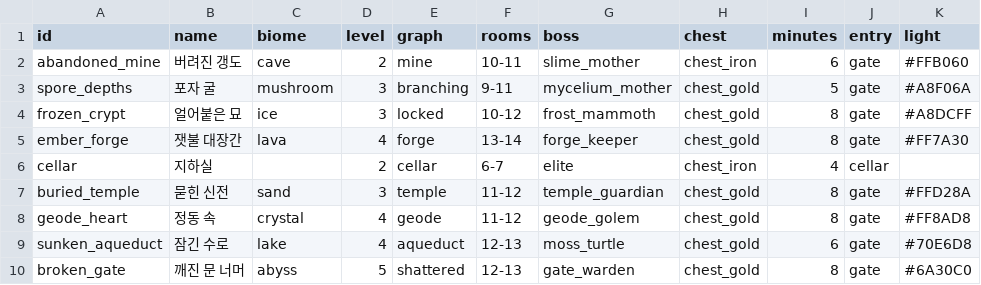
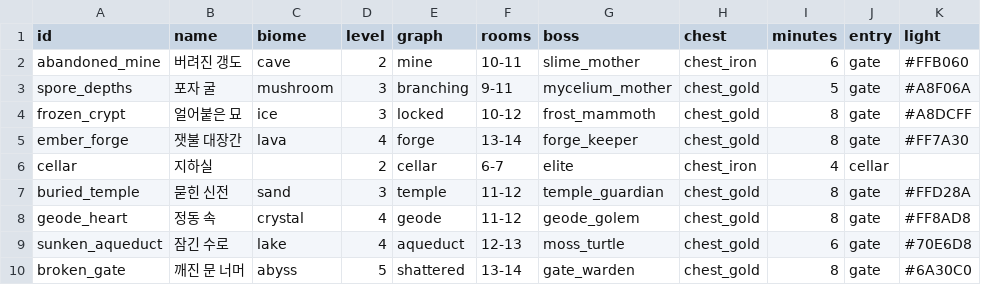
Before and after one commit to LeArc6910/pray-to, a CSV file: Assets/_Project/Data/World/dungeons.csv, drawn as a sheet; only a part is shown; the diff names each change by its address in the sheet, - before the commit and + after, or states it on an @@ line.

Commit message:
Work in progress: lava and abyss monsters and dungeons

```diff
--- a/Assets/_Project/Data/World/dungeons.csv
+++ b/Assets/_Project/Data/World/dungeons.csv
-F10 (rooms): 12-13
+F10 (rooms): 13-14
```
Also changed, not shown: 2 other files.
